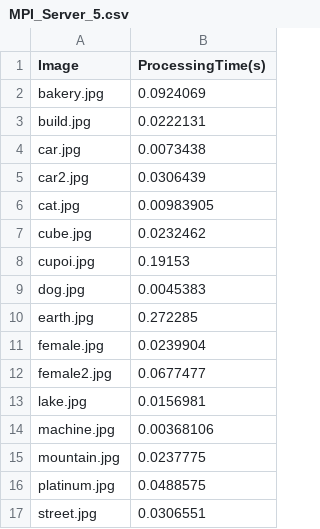
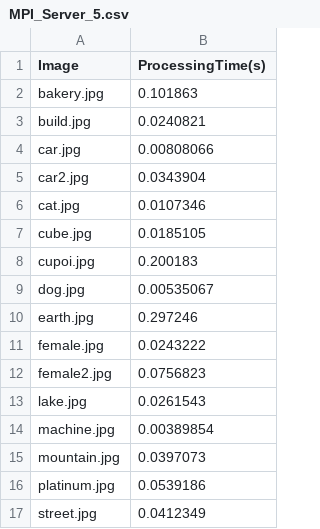
Before and after one commit to CentaureaHO/ParallelProgram, a CSV file: CannyRecord/runtime/MPI_Server_5.csv, drawn as a sheet.

```diff
--- a/CannyRecord/runtime/MPI_Server_5.csv
+++ b/CannyRecord/runtime/MPI_Server_5.csv
@@ -1,17 +1,17 @@
 Image,ProcessingTime(s)
-bakery.jpg,0.0924069
-build.jpg,0.0222131
-car.jpg,0.0073438
-car2.jpg,0.0306439
-cat.jpg,0.00983905
-cube.jpg,0.0232462
-cupoi.jpg,0.19153
-dog.jpg,0.0045383
-earth.jpg,0.272285
-female.jpg,0.0239904
-female2.jpg,0.0677477
-lake.jpg,0.0156981
-machine.jpg,0.00368106
-mountain.jpg,0.0237775
-platinum.jpg,0.0488575
-street.jpg,0.0306551
+bakery.jpg,0.101863
+build.jpg,0.0240821
+car.jpg,0.00808066
+car2.jpg,0.0343904
+cat.jpg,0.0107346
+cube.jpg,0.0185105
+cupoi.jpg,0.200183
+dog.jpg,0.00535067
+earth.jpg,0.297246
+female.jpg,0.0243222
+female2.jpg,0.0756823
+lake.jpg,0.0261543
+machine.jpg,0.00389854
+mountain.jpg,0.0397073
+platinum.jpg,0.0539186
+street.jpg,0.0412349
```
Also changed, not shown: CannyRecord/runtime/MPI_Server_3.csv, CannyRecord/runtime/MPI_Server_4.csv, 15 other files.
